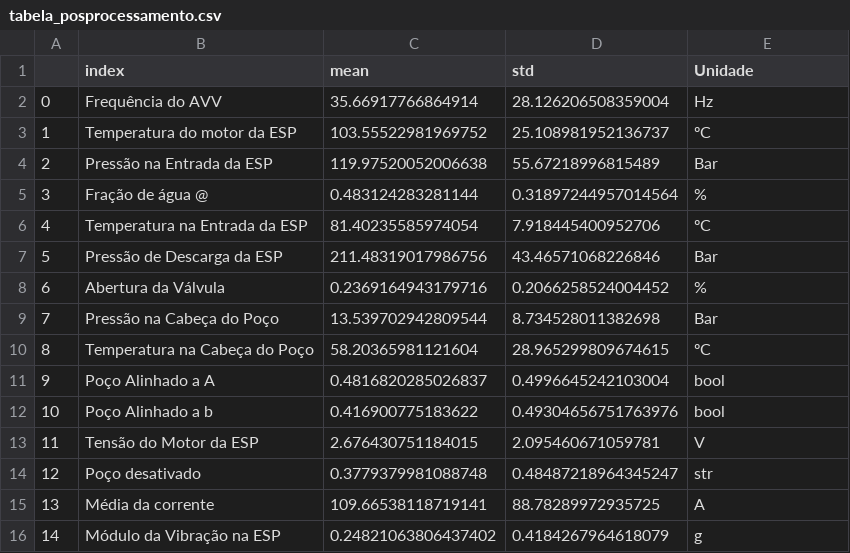
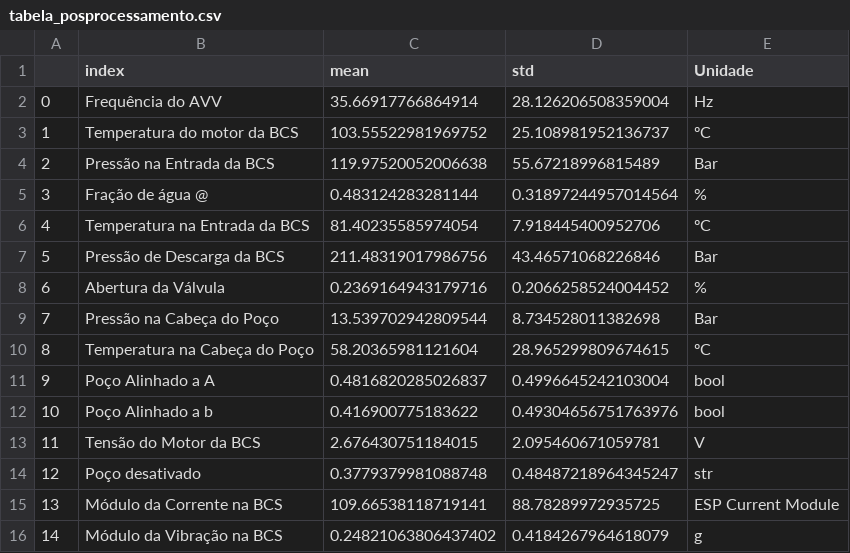
Before and after one commit to RL2-SP3/LISSA, a CSV file: examples/tabela_posprocessamento.csv, drawn as a sheet.

Commit message:
modified:   examples/method_examples/exemplos.ipynb 	modified:   examples/propriedades.csv 	modified:   examples/pump_data_cleaning.ipynb 	modified:   examples/tabela_posprocessamento.csv 	modified:   examples/tabela_vazios.csv

```diff
--- a/examples/tabela_posprocessamento.csv
+++ b/examples/tabela_posprocessamento.csv
@@ -2,7 +2,7 @@
 0,Frequência do AVV,35.66917766864914,28.126206508359004,Hz
-1,Temperatura do motor da ESP,103.55522981969752,25.108981952136737,ºC
-2,Pressão na Entrada da ESP,119.97520052006638,55.67218996815489,Bar
+1,Temperatura do motor da BCS,103.55522981969752,25.108981952136737,ºC
+2,Pressão na Entrada da BCS,119.97520052006638,55.67218996815489,Bar
 3,Fração de água @ ,0.483124283281144,0.31897244957014564,%
-4,Temperatura na Entrada da ESP,81.40235585974054,7.918445400952706,ºC
-5,Pressão de Descarga da ESP,211.48319017986756,43.46571068226846,Bar
+4,Temperatura na Entrada da BCS,81.40235585974054,7.918445400952706,ºC
+5,Pressão de Descarga da BCS,211.48319017986756,43.46571068226846,Bar
 6,Abertura da Válvula,0.2369164943179716,0.2066258524004452,%
@@ -12,5 +12,5 @@
 10,Poço Alinhado a b,0.416900775183622,0.49304656751763976,bool
-11,Tensão do Motor da ESP,2.676430751184015,2.095460671059781,V
+11,Tensão do Motor da BCS,2.676430751184015,2.095460671059781,V
 12,Poço desativado,0.3779379981088748,0.48487218964345247,str
-13,Média da corrente,109.66538118719141,88.78289972935725,A
-14,Módulo da Vibração na ESP,0.24821063806437402,0.4184267964618079,g
+13,Módulo da Corrente na BCS,109.66538118719141,88.78289972935725,ESP Current Module
+14,Módulo da Vibração na BCS,0.24821063806437402,0.4184267964618079,g
```
Also changed, not shown: examples/propriedades.csv, examples/tabela_vazios.csv, 2 other files.
